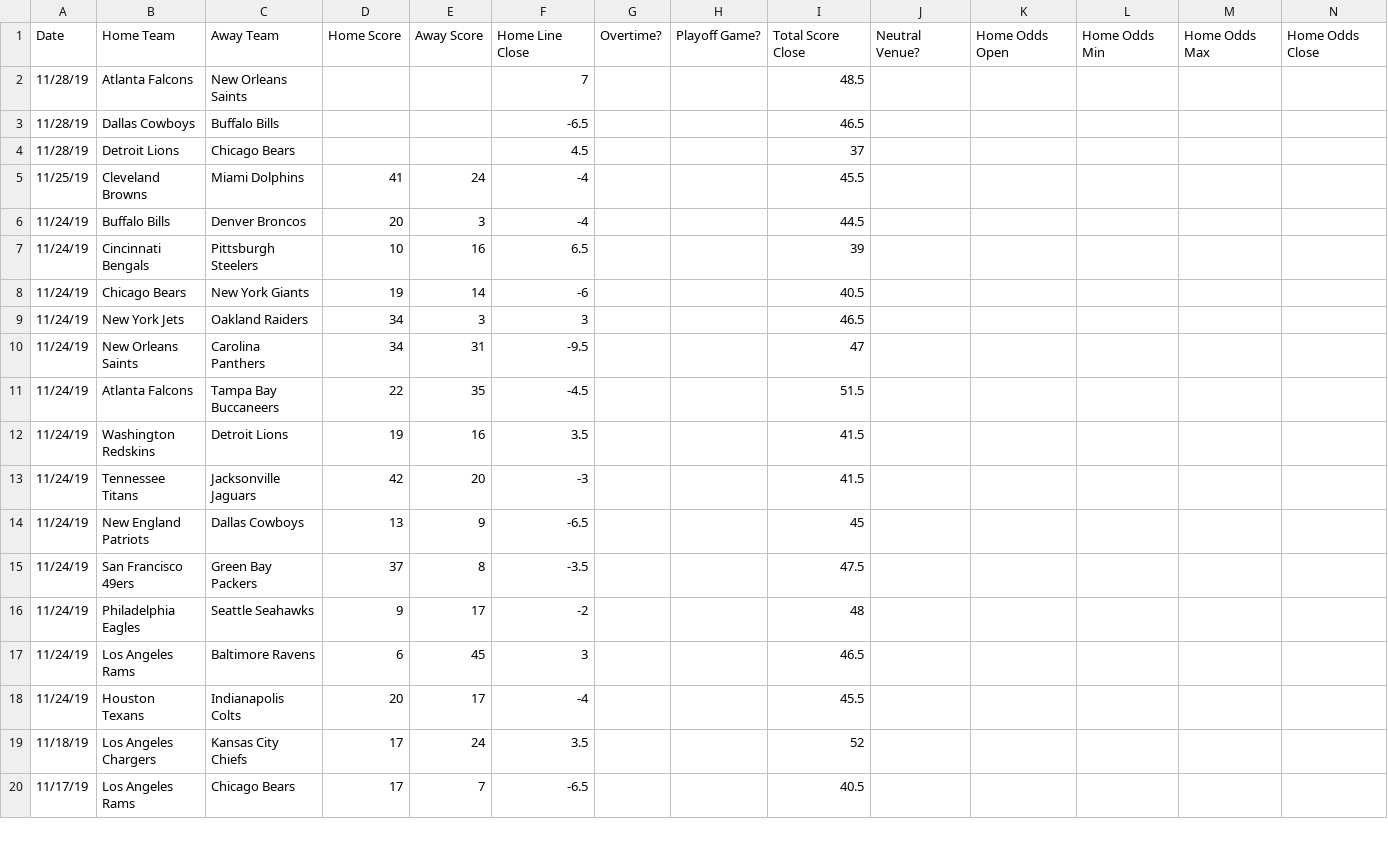
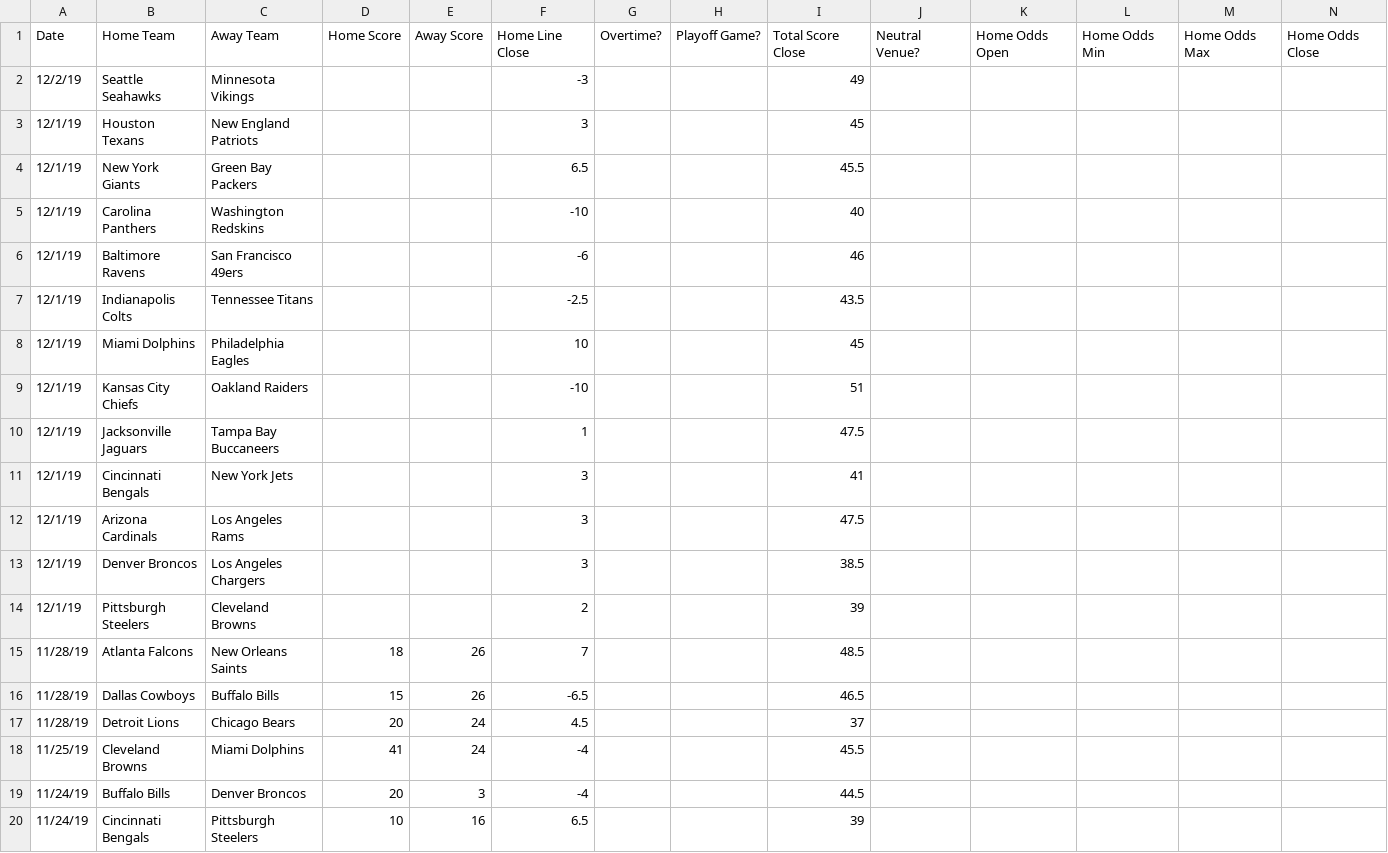
Before and after one commit to JoshKimmelman/Minesweeper, a CSV file: nfl.csv, drawn as a sheet; only a part is shown; the shorter side is filled out with more unchanged rows; addresses are those after the commit; rows hold the shown columns only; the diff names each change by its address in the sheet, - before the commit and + after, or states it on an @@ line.

```diff
--- a/nfl.csv
+++ b/nfl.csv
+row 2: 12/2/19 | Seattle Seahawks | Minnesota Vikings |  |  | -3 |  |  | 49
+row 3: 12/1/19 | Houston Texans | New England Patriots |  |  | 3 |  |  | 45
+row 4: 12/1/19 | New York Giants | Green Bay Packers |  |  | 6.5 |  |  | 45.5
+row 5: 12/1/19 | Carolina Panthers | Washington Redskins |  |  | -10 |  |  | 40
+row 6: 12/1/19 | Baltimore Ravens | San Francisco 49ers |  |  | -6 |  |  | 46
+row 7: 12/1/19 | Indianapolis Colts | Tennessee Titans |  |  | -2.5 |  |  | 43.5
+row 8: 12/1/19 | Miami Dolphins | Philadelphia Eagles |  |  | 10 |  |  | 45
+row 9: 12/1/19 | Kansas City Chiefs | Oakland Raiders |  |  | -10 |  |  | 51
+row 10: 12/1/19 | Jacksonville Jaguars | Tampa Bay Buccaneers |  |  | 1 |  |  | 47.5
+row 11: 12/1/19 | Cincinnati Bengals | New York Jets |  |  | 3 |  |  | 41
+row 12: 12/1/19 | Arizona Cardinals | Los Angeles Rams |  |  | 3 |  |  | 47.5
+row 13: 12/1/19 | Denver Broncos | Los Angeles Chargers |  |  | 3 |  |  | 38.5
+row 14: 12/1/19 | Pittsburgh Steelers | Cleveland Browns |  |  | 2 |  |  | 39
-D15: (empty)
+D15: 18
-E15:E16: (empty)
+E15:E16: 26
-D16: (empty)
+D16: 15
-D17: (empty)
+D17: 20
-E17: (empty)
+E17: 24
```
Also changed, not shown: 1 other file.
